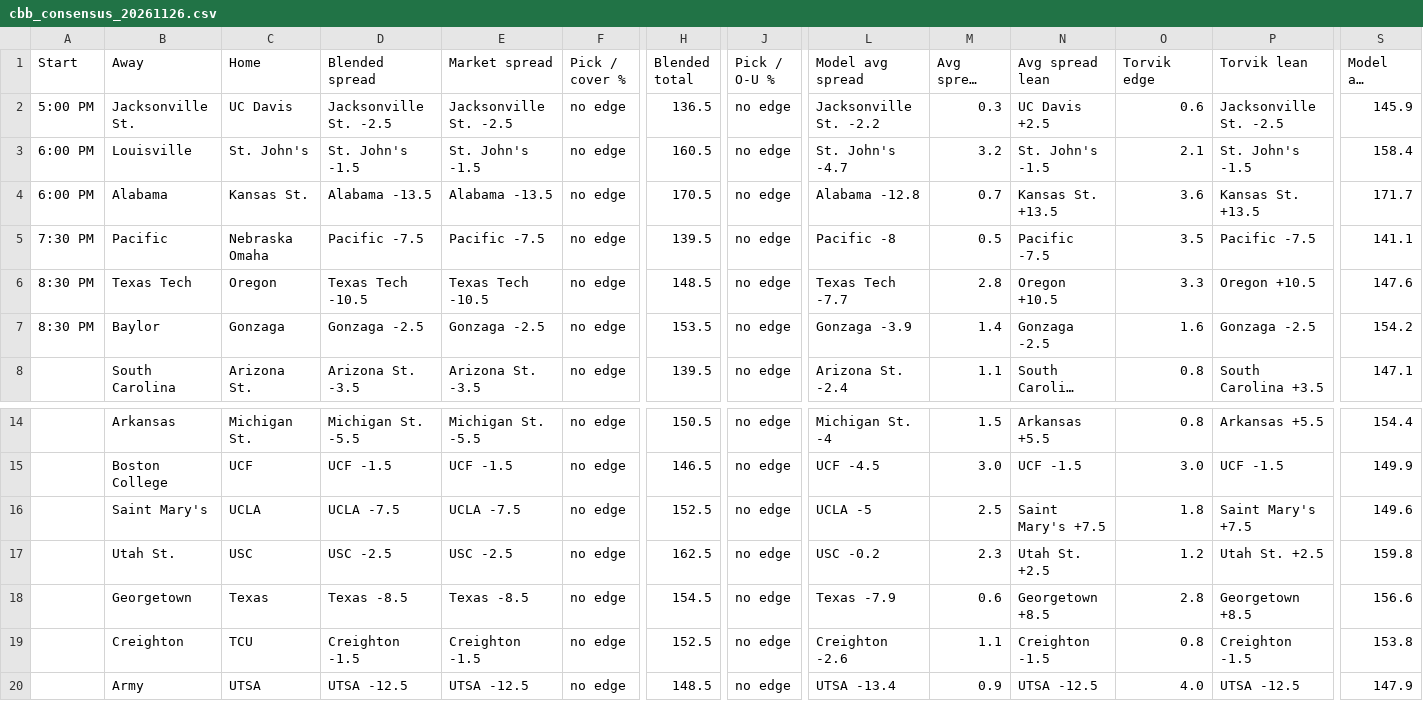
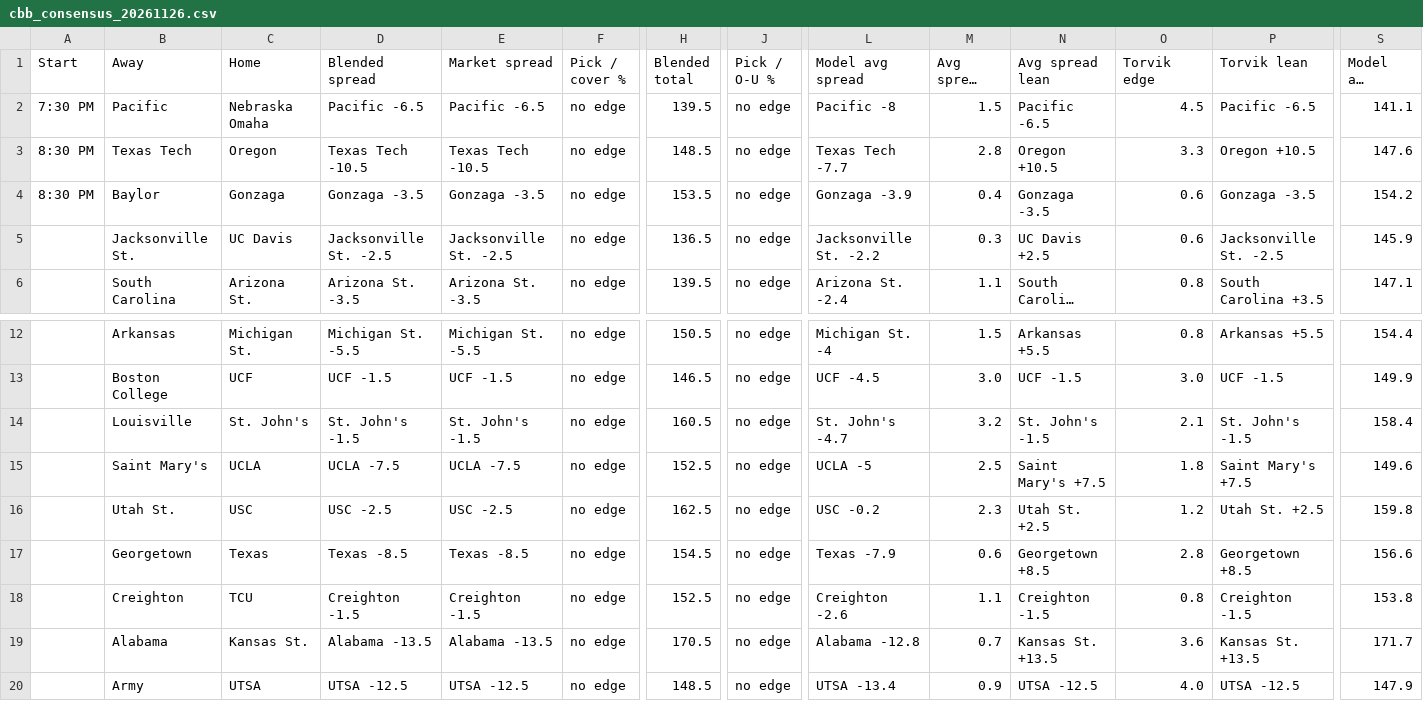
Before and after one commit to jakemmorgan96-stack/cbb-consensus, a CSV file: output/cbb_consensus_20261126.csv, drawn as a sheet; only a part is shown, gaps mark what is left out; long unchanged cells end in …; removed rows and columns are numbered as before the commit, all else as after; rows hold the shown columns only; the diff names each change by its address in the sheet, - before the commit and + after, or states it on an @@ line.

```diff
--- a/output/cbb_consensus_20261126.csv
+++ b/output/cbb_consensus_20261126.csv
-row 2: 5:00 PM | Jacksonville St. | UC Davis | Jacksonville St. -2.5 | Jacksonville St. -2.5 | no edge | 136.5 | no edge | Jacksonville St. -2.2 | 0.3 | UC Davis +2.5 | 0.6 | Jacksonville St. -2.5 | 145.9
-row 3: 6:00 PM | Louisville | St. John's | St. John's -1.5 | St. John's -1.5 | no edge | 160.5 | no edge | St. John's -4.7 | 3.2 | St. John's -1.5 | 2.1 | St. John's -1.5 | 158.4
-row 4: 6:00 PM | Alabama | Kansas St. | Alabama -13.5 | Alabama -13.5 | no edge | 170.5 | no edge | Alabama -12.8 | 0.7 | Kansas St. +13.5 | 3.6 | Kansas St. +13.5 | 171.7
-D2 (Blended spread): Pacific -7.5
+D2 (Blended spread): Pacific -6.5
-E2 (Market spread): Pacific -7.5
+E2 (Market spread): Pacific -6.5
-M2 (Avg spread edge): 0.5
+M2 (Avg spread edge): 1.5
-N2 (Avg spread lean): Pacific -7.5
+N2 (Avg spread lean): Pacific -6.5
-O2 (Torvik edge): 3.5
+O2 (Torvik edge): 4.5
-P2 (Torvik lean): Pacific -7.5
+P2 (Torvik lean): Pacific -6.5
-D4 (Blended spread): Gonzaga -2.5
+D4 (Blended spread): Gonzaga -3.5
-E4 (Market spread): Gonzaga -2.5
+E4 (Market spread): Gonzaga -3.5
-M4 (Avg spread edge): 1.4
+M4 (Avg spread edge): 0.4
-N4 (Avg spread lean): Gonzaga -2.5
+N4 (Avg spread lean): Gonzaga -3.5
-O4 (Torvik edge): 1.6
+O4 (Torvik edge): 0.6
-P4 (Torvik lean): Gonzaga -2.5
+P4 (Torvik lean): Gonzaga -3.5
+row 5:  | Jacksonville St. | UC Davis | Jacksonville St. -2.5 | Jacksonville St. -2.5 | no edge | 136.5 | no edge | Jacksonville St. -2.2 | 0.3 | UC Davis +2.5 | 0.6 | Jacksonville St. -2.5 | 145.9
+row 14:  | Louisville | St. John's | St. John's -1.5 | St. John's -1.5 | no edge | 160.5 | no edge | St. John's -4.7 | 3.2 | St. John's -1.5 | 2.1 | St. John's -1.5 | 158.4
+row 19:  | Alabama | Kansas St. | Alabama -13.5 | Alabama -13.5 | no edge | 170.5 | no edge | Alabama -12.8 | 0.7 | Kansas St. +13.5 | 3.6 | Kansas St. +13.5 | 171.7
```
Also changed, not shown: output/raw_20261126.csv, 3 other files.
